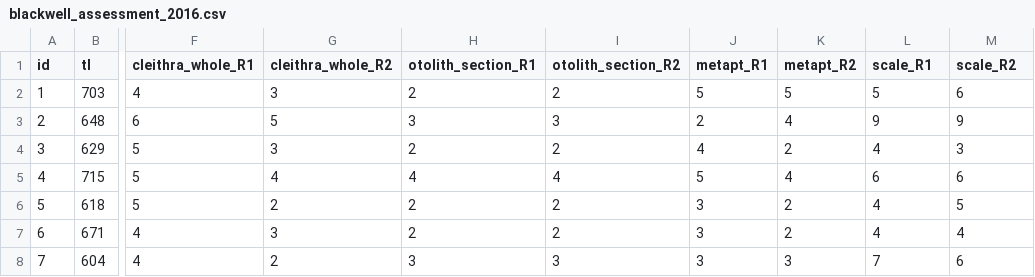
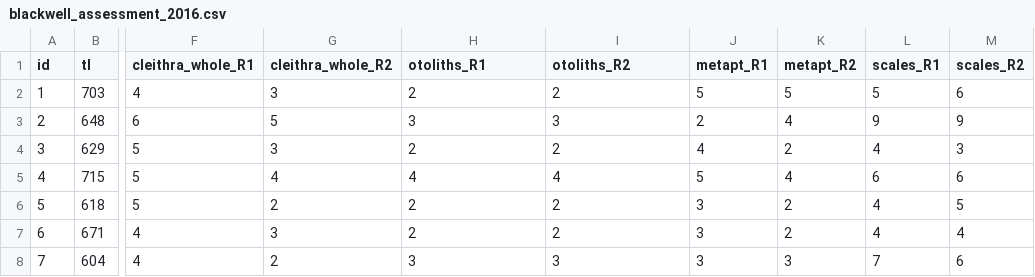
Before and after one commit to droglenc/AgePrecision, a CSV file: data/raw_ageing/blackwell_assessment_2016.csv, drawn as a sheet; only a part is shown, gaps mark what is left out; the diff names each change by its address in the sheet, - before the commit and + after, or states it on an @@ line.

```diff
--- a/data/raw_ageing/blackwell_assessment_2016.csv
+++ b/data/raw_ageing/blackwell_assessment_2016.csv
-H1: otolith_section_R1
+H1: otoliths_R1
-I1: otolith_section_R2
+I1: otoliths_R2
-L1: scale_R1
+L1: scales_R1
-M1: scale_R2
+M1: scales_R2
```
Also changed, not shown: data/raw_ageing/dembkowski_walleye_2017.csv, data/raw_ageing/klein_precision_2017.csv, 53 other files.
